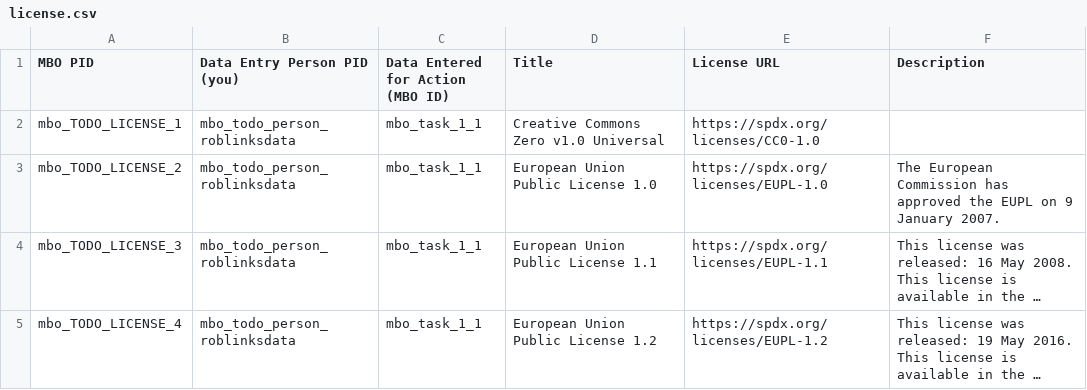
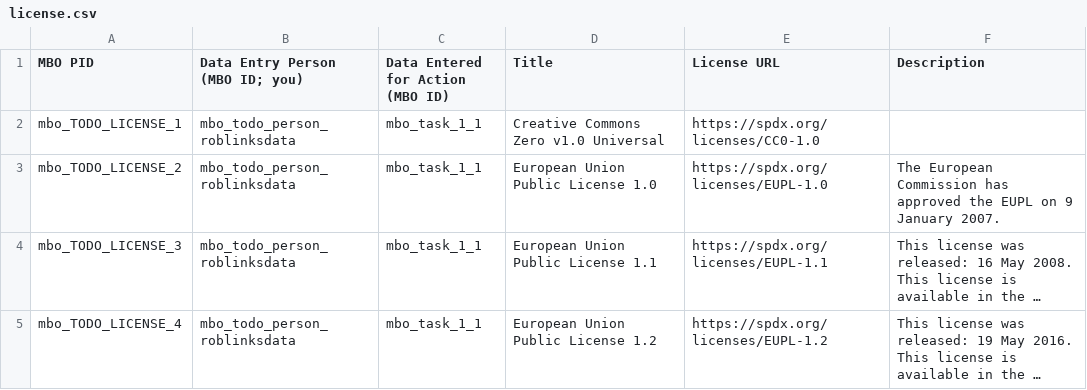
Before and after one commit to marco-bolo/csv-to-json-ld, a CSV file: license.csv, drawn as a sheet; long unchanged cells end in ….

```diff
--- a/license.csv
+++ b/license.csv
@@ -1,2 +1,2 @@
-MBO PID,Data Entry Person PID (you),Data Entered for Action (MBO ID),Title,License URL,Description
+MBO PID,Data Entry Person (MBO ID; you),Data Entered for Action (MBO ID),Title,License URL,Description
 mbo_TODO_LICENSE_1,mbo_todo_person_roblinksdata,mbo_task_1_1,Creative Commons Zero v1.0 Universal,https://spdx.org/licenses/CC0-1.0,
```
Also changed, not shown: contact-point.csv, data-download.csv, 31 other files.
